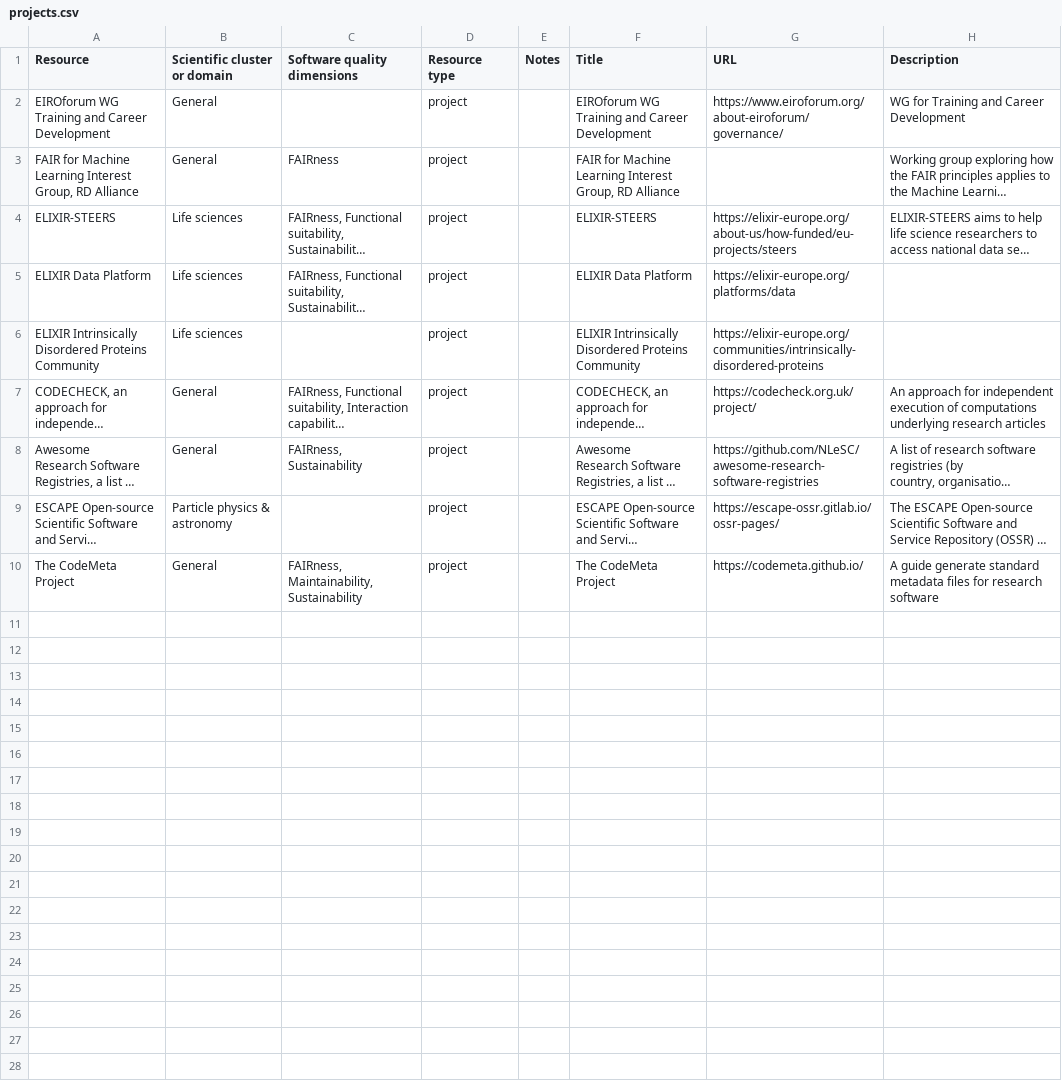
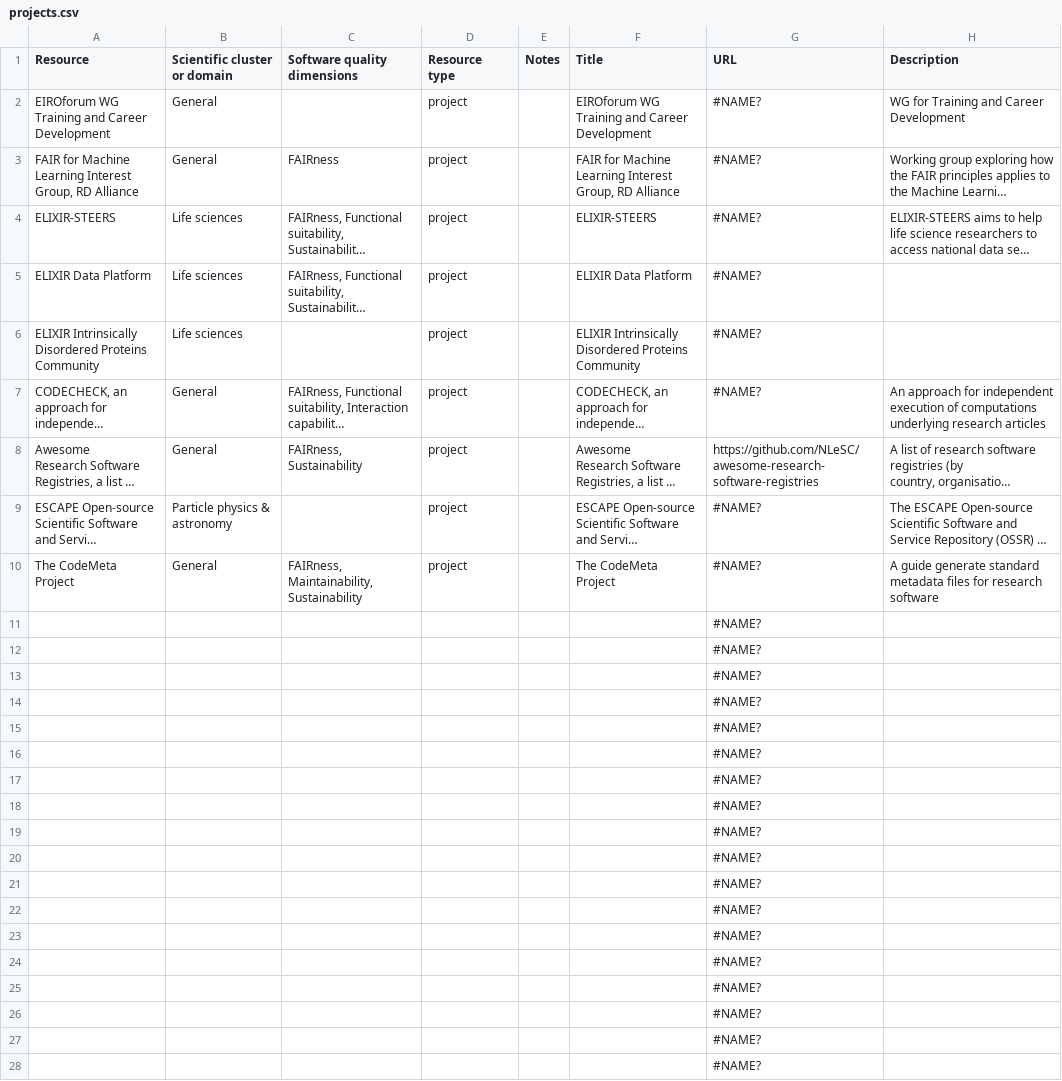
Before and after one commit to EVERSE-ResearchSoftware/training, a CSV file: csv/projects.csv, drawn as a sheet; only a part is shown; long unchanged cells end in …; the diff covers the shown part only; the diff names each change by its address in the sheet, - before the commit and + after, or states it on an @@ line.

```diff
--- a/csv/projects.csv
+++ b/csv/projects.csv
-G2 (URL): https://www.eiroforum.org/about-eiroforum/governance/
+G2 (URL): #NAME?
-G3 (URL): (empty)
+G3 (URL): #NAME?
-G4 (URL): https://elixir-europe.org/about-us/how-funded/eu-projects/steers
+G4 (URL): #NAME?
-G5 (URL): https://elixir-europe.org/platforms/data
+G5 (URL): #NAME?
-G6 (URL): https://elixir-europe.org/communities/intrinsically-disordered-proteins
+G6 (URL): #NAME?
-G7 (URL): https://codecheck.org.uk/project/
+G7 (URL): #NAME?
-G9 (URL): https://escape-ossr.gitlab.io/ossr-pages/
+G9 (URL): #NAME?
-G10 (URL): https://codemeta.github.io/
+G10 (URL): #NAME?
+row 11:  |  |  |  |  |  | #NAME?
+row 12:  |  |  |  |  |  | #NAME?
+row 13:  |  |  |  |  |  | #NAME?
+row 14:  |  |  |  |  |  | #NAME?
+row 15:  |  |  |  |  |  | #NAME?
+row 16:  |  |  |  |  |  | #NAME?
+row 17:  |  |  |  |  |  | #NAME?
+row 18:  |  |  |  |  |  | #NAME?
+row 19:  |  |  |  |  |  | #NAME?
+row 20:  |  |  |  |  |  | #NAME?
+row 21:  |  |  |  |  |  | #NAME?
+row 22:  |  |  |  |  |  | #NAME?
+row 23:  |  |  |  |  |  | #NAME?
+row 24:  |  |  |  |  |  | #NAME?
+row 25:  |  |  |  |  |  | #NAME?
+row 26:  |  |  |  |  |  | #NAME?
+row 27:  |  |  |  |  |  | #NAME?
+row 28:  |  |  |  |  |  | #NAME?
```
Also changed, not shown: 37 added rows elsewhere in this file, csv/reports_and_publications.csv, csv/training_materials_and_curricula.csv, 2 other files.
